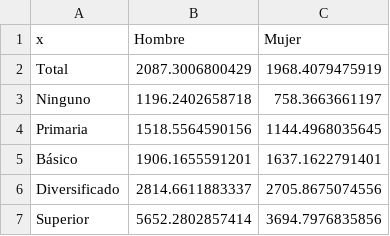
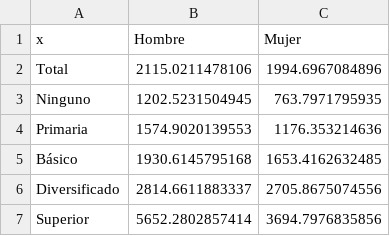
Before and after one commit to hugoallan9/unfpa, a CSV file: 3_10.csv, drawn as a sheet.

```diff
--- a/3_10.csv
+++ b/3_10.csv
@@ -1,6 +1,6 @@
 x;Hombre;Mujer
-Total;2087.3006800429;1968.4079475919
-Ninguno;1196.2402658718;758.3663661197
-Primaria;1518.5564590156;1144.4968035645
-Básico;1906.1655591201;1637.1622791401
+Total;2115.0211478106;1994.6967084896
+Ninguno;1202.5231504945;763.7971795935
+Primaria;1574.9020139553;1176.353214636
+Básico;1930.6145795168;1653.4162632485
 Diversificado;2814.6611883337;2705.8675074556
```
Also changed, not shown: 3_02.csv, 3_03.csv, 57 other files.
